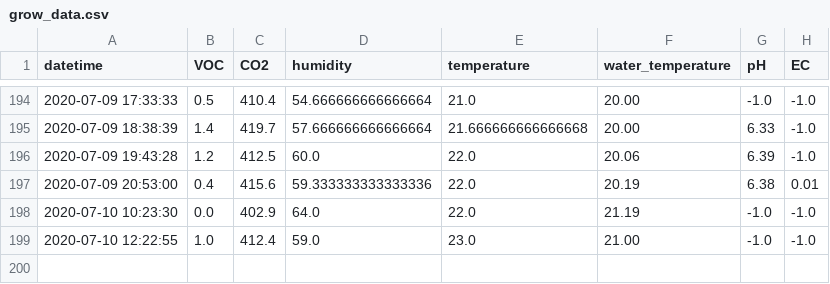
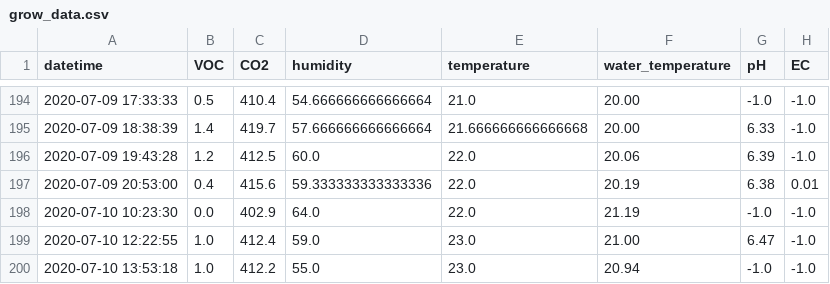
Before and after one commit to symeonn/grow-box-data, a CSV file: gb_csv/grow_data.csv, drawn as a sheet; only a part is shown, gaps mark what is left out.

Commit message:
data push

```diff
--- a/gb_csv/grow_data.csv
+++ b/gb_csv/grow_data.csv
@@ -198,2 +198,3 @@ datetime,VOC,CO2,humidity,temperature,water_temperature,pH,EC
 2020-07-10 10:23:30,0.0,402.9,64.0,22.0,21.19,-1.0,-1.0
-2020-07-10 12:22:55,1.0,412.4,59.0,23.0,21.00,-1.0,-1.0
+2020-07-10 12:22:55,1.0,412.4,59.0,23.0,21.00,6.47,-1.0
+2020-07-10 13:53:18,1.0,412.2,55.0,23.0,20.94,-1.0,-1.0
```
Also changed, not shown: 5 other files.
